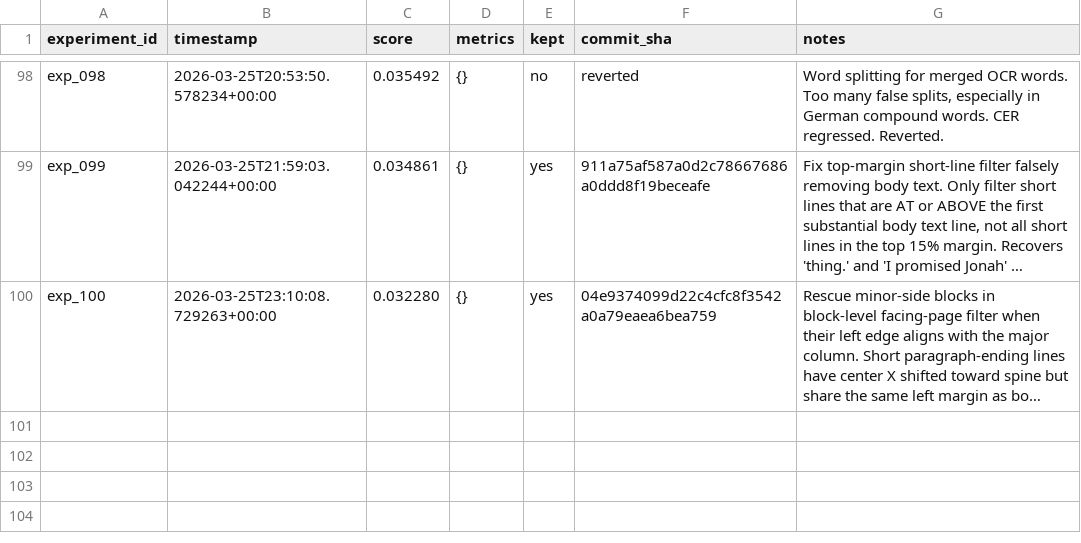
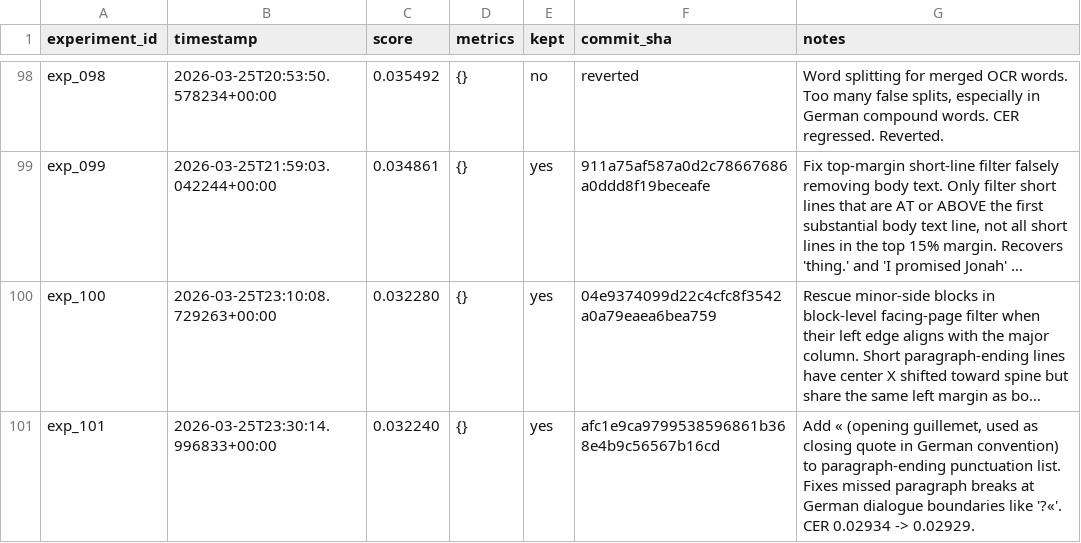
Before and after one commit to nikhaldi/booksnap, a TSV file: android/lab/results.tsv, drawn as a sheet; only a part is shown, gaps mark what is left out; long unchanged cells end in …; the diff names each change by its address in the sheet, - before the commit and + after, or states it on an @@ line.

Commit message:
booksnap-android: exp_101 — Add « (opening guillemet, used as closing quote in German convention) to paragraph-ending punctuation list. Fixes missed paragraph breaks at German dialogue boundaries like '?«'. CER 0.02934 -> 0.02929.

```diff
--- a/android/lab/results.tsv
+++ b/android/lab/results.tsv
+row 101: exp_101 | 2026-03-25T23:30:14.996833+00:00 | 0.032240 | {} | yes | afc1e9ca9799538596861b368e4b9c56567b16cd | Add « (opening guillemet, used as closing quote in German convention) to paragraph-ending punctuation list. Fixes missed paragraph breaks at German dialogue boundaries like '?«'. CER 0.02934 -> 0.02929.
```
Also changed, not shown: 1 other file.
